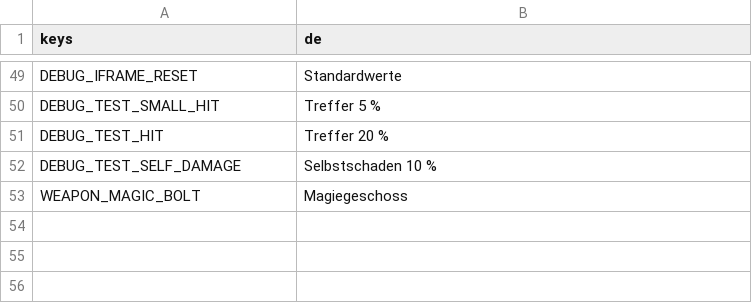
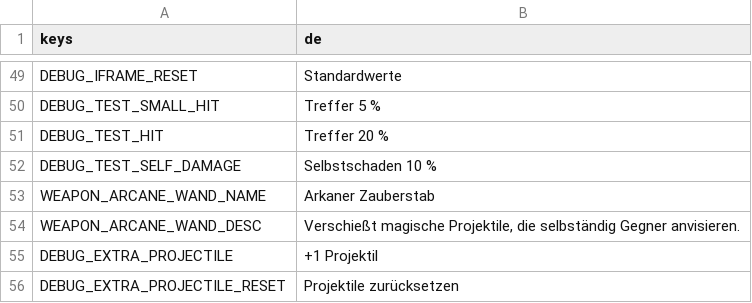
Before and after one commit to Slydee23/android-bullet-heaven, a CSV file: localization/translations.csv, drawn as a sheet; only a part is shown, gaps mark what is left out.

```diff
--- a/localization/translations.csv
+++ b/localization/translations.csv
@@ -52,2 +52,5 @@ DEBUG_TEST_HIT,Treffer 20 %
 DEBUG_TEST_SELF_DAMAGE,Selbstschaden 10 %
-WEAPON_MAGIC_BOLT,Magiegeschoss
+WEAPON_ARCANE_WAND_NAME,Arkaner Zauberstab
+WEAPON_ARCANE_WAND_DESC,"Verschießt magische Projektile, die selbständig Gegner anvisieren."
+DEBUG_EXTRA_PROJECTILE,+1 Projektil
+DEBUG_EXTRA_PROJECTILE_RESET,Projektile zurücksetzen
```
Also changed, not shown: 27 other files.
